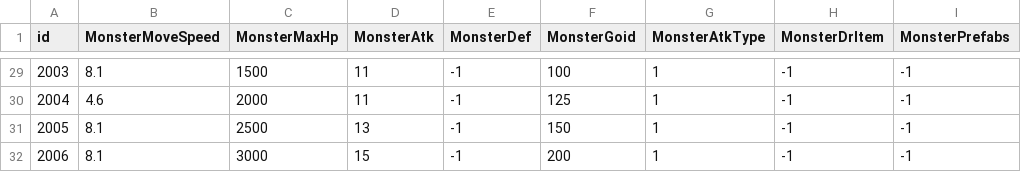
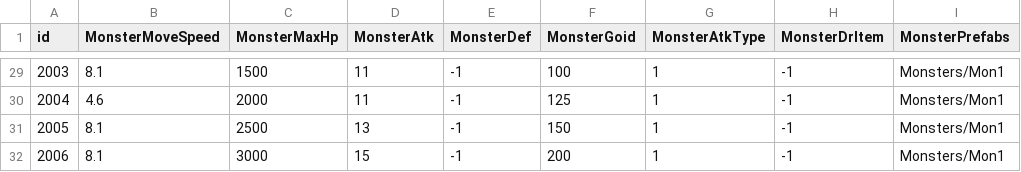
Before and after one commit to Omsuky97/GOproject, a CSV file: Assets/Resources/Data/CSVDataTable/Monster.csv, drawn as a sheet; only a part is shown, gaps mark what is left out; the diff covers the shown part only.

```diff
--- a/Assets/Resources/Data/CSVDataTable/Monster.csv
+++ b/Assets/Resources/Data/CSVDataTable/Monster.csv
@@ -29,4 +29,4 @@ id,MonsterMoveSpeed,MonsterMaxHp,MonsterAtk,MonsterDef,MonsterGoid,MonsterAtkTyp
-2003,8.1,1500,11,-1,100,1,-1,-1
-2004,4.6,2000,11,-1,125,1,-1,-1
-2005,8.1,2500,13,-1,150,1,-1,-1
-2006,8.1,3000,15,-1,200,1,-1,-1
+2003,8.1,1500,11,-1,100,1,-1,Monsters/Mon1
+2004,4.6,2000,11,-1,125,1,-1,Monsters/Mon1
+2005,8.1,2500,13,-1,150,1,-1,Monsters/Mon1
+2006,8.1,3000,15,-1,200,1,-1,Monsters/Mon1
```
Also changed, not shown: 27 edited cells elsewhere in this file, 48 other files.
